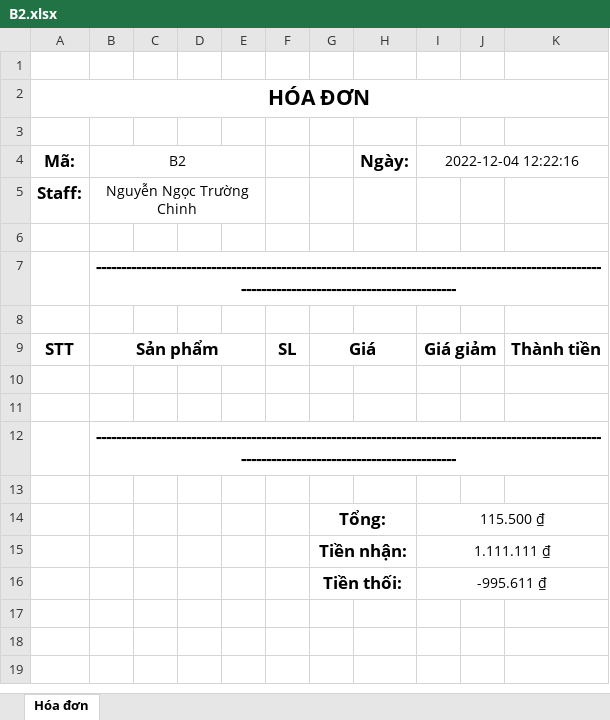
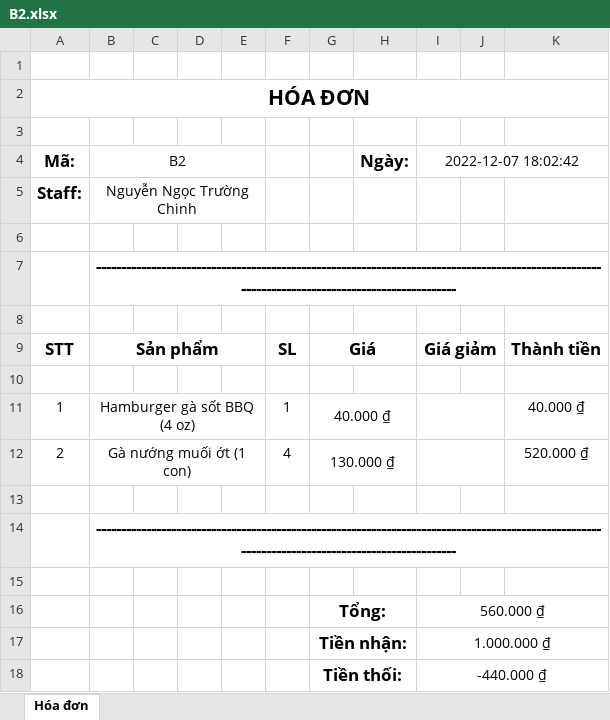
Before and after one commit to ThanhLoi-300/Fast_Food_Store_Management, an Excel workbook: src/Excel/Bill_Excel/B2.xlsx, sheet Hóa đơn, drawn as a sheet; values as stored, in another font and other column widths than the file's, no borders; addresses are those after the commit; the diff names each change by its address in the sheet, - before the commit and + after, or states it on an @@ line.

```diff
--- a/src/Excel/Bill_Excel/B2.xlsx (sheet Hóa đơn)
+++ b/src/Excel/Bill_Excel/B2.xlsx (sheet Hóa đơn)
-I4: 2022-12-04 12:22:16
+I4: 2022-12-07 18:02:42
+row 11: 1 | Hamburger gà sốt BBQ (4 oz) |  |  |  | 1 | 40.000 ₫ |  |  |  | 40.000 ₫
+row 12: 2 | Gà nướng muối ớt (1 con) |  |  |  | 4 | 130.000 ₫ |  |  |  | 520.000 ₫
-I16 (2022-12-07 18:02:42): 115.500 ₫
+I16 (2022-12-07 18:02:42): 560.000 ₫
-I17 (2022-12-07 18:02:42): 1.111.111 ₫
+I17 (2022-12-07 18:02:42): 1.000.000 ₫
-I18 (2022-12-07 18:02:42): -995.611 ₫
+I18 (2022-12-07 18:02:42): -440.000 ₫
```
Also changed, not shown: src/Excel/Suppliers/SP01.xlsx, 1 other file.
